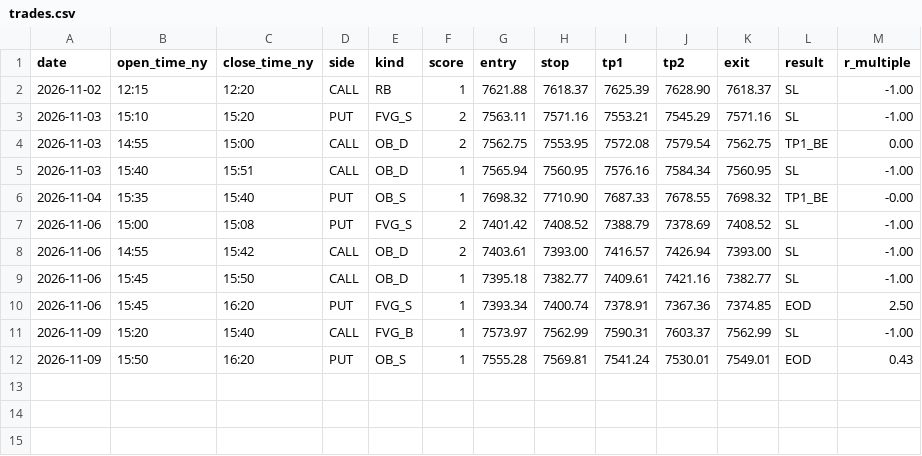
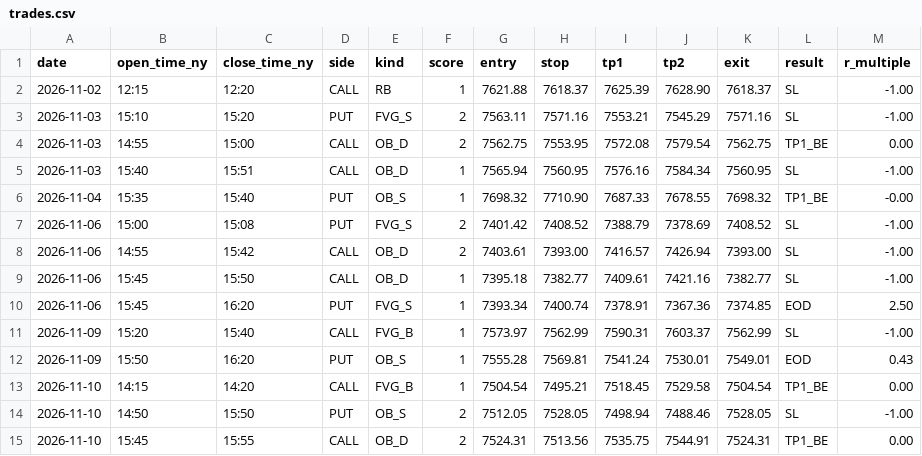
Before and after one commit to Ayedh009/SXP-, a CSV file: stats/trades.csv, drawn as a sheet; the diff names each change by its address in the sheet, - before the commit and + after, or states it on an @@ line.

Commit message:
stats 2026-11-10

```diff
--- a/stats/trades.csv
+++ b/stats/trades.csv
+row 13: 2026-11-10 | 14:15 | 14:20 | CALL | FVG_B | 1 | 7504.54 | 7495.21 | 7518.45 | 7529.58 | 7504.54 | TP1_BE | 0.00
+row 14: 2026-11-10 | 14:50 | 15:50 | PUT | OB_S | 2 | 7512.05 | 7528.05 | 7498.94 | 7488.46 | 7528.05 | SL | -1.00
+row 15: 2026-11-10 | 15:45 | 15:55 | CALL | OB_D | 2 | 7524.31 | 7513.56 | 7535.75 | 7544.91 | 7524.31 | TP1_BE | 0.00
```
Also changed, not shown: stats/close_predictions.csv, 1 other file.
